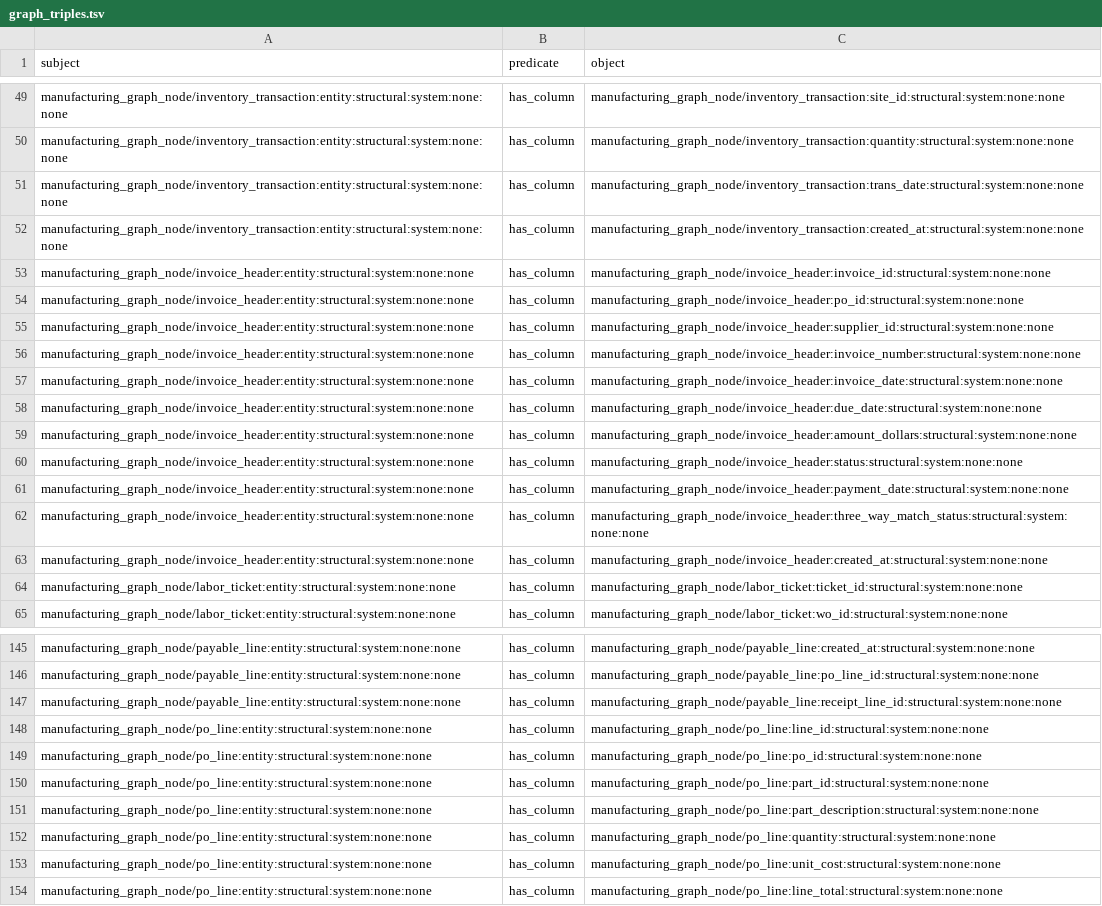
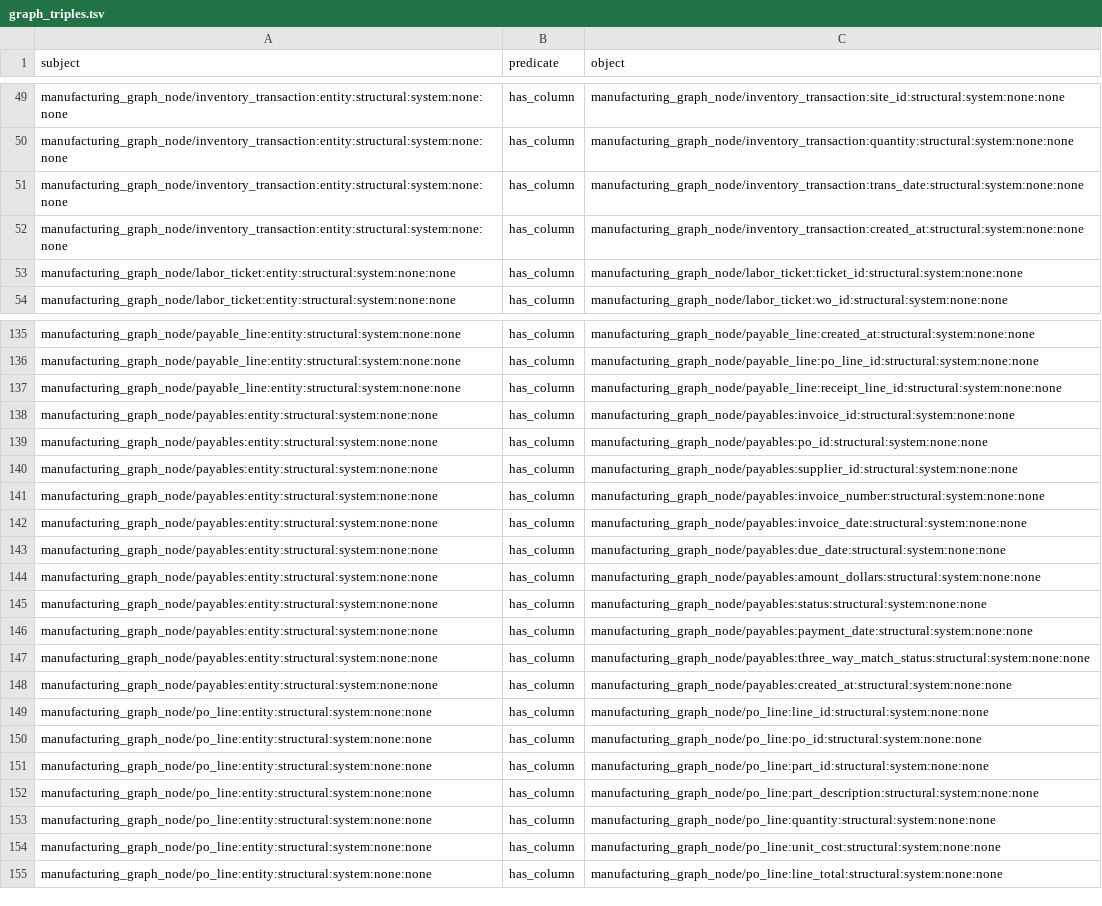
Before and after one commit to wmthompson1/product-ontime-analysis, a TSV file: replit_integrations/graph_triples.tsv, drawn as a sheet; only a part is shown, gaps mark what is left out; the diff covers the shown part only.

```diff
--- a/replit_integrations/graph_triples.tsv
+++ b/replit_integrations/graph_triples.tsv
@@ -52,13 +52,2 @@ manufacturing_graph_node/inventory_transaction:entity:structural:system:none:non
 manufacturing_graph_node/inventory_transaction:entity:structural:system:none:none	has_column	manufacturing_graph_node/inventory_transaction:created_at:structural:system:none:none
-manufacturing_graph_node/invoice_header:entity:structural:system:none:none	has_column	manufacturing_graph_node/invoice_header:invoice_id:structural:system:none:none
-manufacturing_graph_node/invoice_header:entity:structural:system:none:none	has_column	manufacturing_graph_node/invoice_header:po_id:structural:system:none:none
-manufacturing_graph_node/invoice_header:entity:structural:system:none:none	has_column	manufacturing_graph_node/invoice_header:supplier_id:structural:system:none:none
-manufacturing_graph_node/invoice_header:entity:structural:system:none:none	has_column	manufacturing_graph_node/invoice_header:invoice_number:structural:system:none:none
-manufacturing_graph_node/invoice_header:entity:structural:system:none:none	has_column	manufacturing_graph_node/invoice_header:invoice_date:structural:system:none:none
-manufacturing_graph_node/invoice_header:entity:structural:system:none:none	has_column	manufacturing_graph_node/invoice_header:due_date:structural:system:none:none
-manufacturing_graph_node/invoice_header:entity:structural:system:none:none	has_column	manufacturing_graph_node/invoice_header:amount_dollars:structural:system:none:none
-manufacturing_graph_node/invoice_header:entity:structural:system:none:none	has_column	manufacturing_graph_node/invoice_header:status:structural:system:none:none
-manufacturing_graph_node/invoice_header:entity:structural:system:none:none	has_column	manufacturing_graph_node/invoice_header:payment_date:structural:system:none:none
-manufacturing_graph_node/invoice_header:entity:structural:system:none:none	has_column	manufacturing_graph_node/invoice_header:three_way_match_status:structural:system:none:none
-manufacturing_graph_node/invoice_header:entity:structural:system:none:none	has_column	manufacturing_graph_node/invoice_header:created_at:structural:system:none:none
 manufacturing_graph_node/labor_ticket:entity:structural:system:none:none	has_column	manufacturing_graph_node/labor_ticket:ticket_id:structural:system:none:none
@@ -147,2 +137,13 @@ manufacturing_graph_node/payable_line:entity:structural:system:none:none	has_col
 manufacturing_graph_node/payable_line:entity:structural:system:none:none	has_column	manufacturing_graph_node/payable_line:receipt_line_id:structural:system:none:none
+manufacturing_graph_node/payables:entity:structural:system:none:none	has_column	manufacturing_graph_node/payables:invoice_id:structural:system:none:none
+manufacturing_graph_node/payables:entity:structural:system:none:none	has_column	manufacturing_graph_node/payables:po_id:structural:system:none:none
+manufacturing_graph_node/payables:entity:structural:system:none:none	has_column	manufacturing_graph_node/payables:supplier_id:structural:system:none:none
+manufacturing_graph_node/payables:entity:structural:system:none:none	has_column	manufacturing_graph_node/payables:invoice_number:structural:system:none:none
+manufacturing_graph_node/payables:entity:structural:system:none:none	has_column	manufacturing_graph_node/payables:invoice_date:structural:system:none:none
+manufacturing_graph_node/payables:entity:structural:system:none:none	has_column	manufacturing_graph_node/payables:due_date:structural:system:none:none
+manufacturing_graph_node/payables:entity:structural:system:none:none	has_column	manufacturing_graph_node/payables:amount_dollars:structural:system:none:none
+manufacturing_graph_node/payables:entity:structural:system:none:none	has_column	manufacturing_graph_node/payables:status:structural:system:none:none
+manufacturing_graph_node/payables:entity:structural:system:none:none	has_column	manufacturing_graph_node/payables:payment_date:structural:system:none:none
+manufacturing_graph_node/payables:entity:structural:system:none:none	has_column	manufacturing_graph_node/payables:three_way_match_status:structural:system:none:none
+manufacturing_graph_node/payables:entity:structural:system:none:none	has_column	manufacturing_graph_node/payables:created_at:structural:system:none:none
 manufacturing_graph_node/po_line:entity:structural:system:none:none	has_column	manufacturing_graph_node/po_line:line_id:structural:system:none:none
```
Also changed, not shown: 6 added rows, 2 removed rows, 8 moved rows and 2 edited cells elsewhere in this file, field_descriptions.csv, replit_integrations/graph_metadata_edges.csv, 23 other files.
